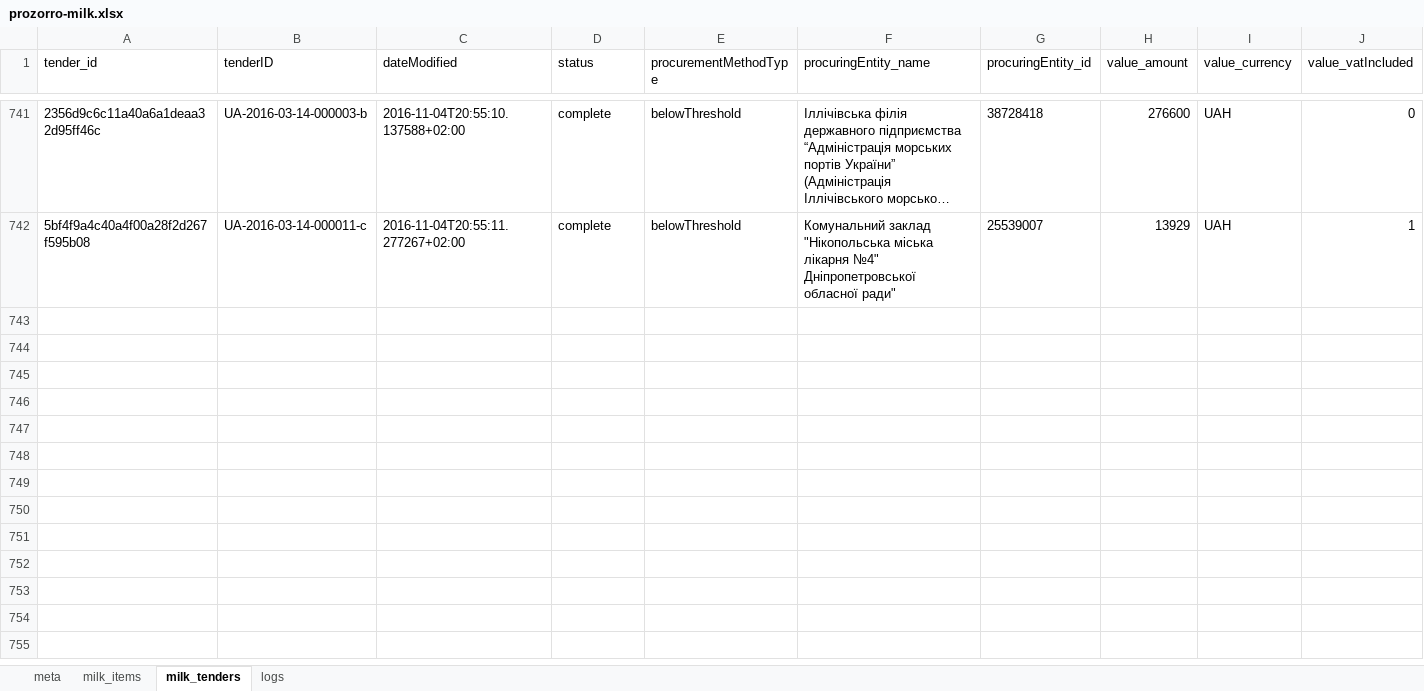
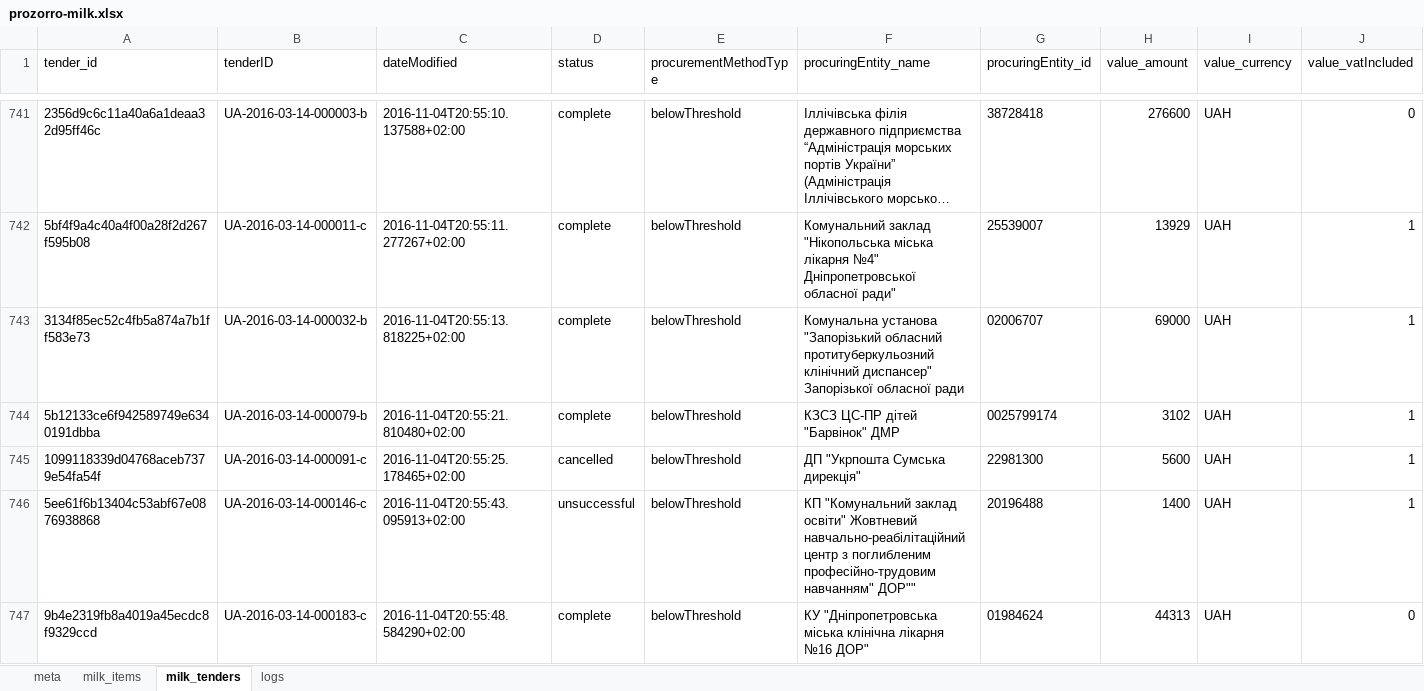
Before and after one commit to mcharniuk1-spec/qlik, an Excel workbook: data/prozorro-milk.xlsx, sheet milk_tenders, drawn as a sheet; only a part is shown, gaps mark what is left out; long unchanged cells end in …; values as stored, in another font and other column widths than the file's, no borders; rows hold the shown columns only; the diff covers the shown part only; the diff names each change by its address in the sheet, - before the commit and + after, or states it on an @@ line.

```diff
--- a/data/prozorro-milk.xlsx (sheet milk_tenders)
+++ b/data/prozorro-milk.xlsx (sheet milk_tenders)
+row 743: 3134f85ec52c4fb5a874a7b1ff583e73 | UA-2016-03-14-000032-b | 2016-11-04T20:55:13.818225+02:00 | complete | belowThreshold | Комунальна установа "Запорізький обласний протитуберкульозний клінічний диспансер" Запорізької обласної ради | 02006707 | 69000 | UAH | 1
+row 744: 5b12133ce6f942589749e6340191dbba | UA-2016-03-14-000079-b | 2016-11-04T20:55:21.810480+02:00 | complete | belowThreshold | КЗСЗ ЦС-ПР дітей "Барвінок" ДМР | 0025799174 | 3102 | UAH | 1
+row 745: 1099118339d04768aceb7379e54fa54f | UA-2016-03-14-000091-c | 2016-11-04T20:55:25.178465+02:00 | cancelled | belowThreshold | ДП "Укрпошта Сумська дирекція" | 22981300 | 5600 | UAH | 1
+row 746: 5ee61f6b13404c53abf67e0876938868 | UA-2016-03-14-000146-c | 2016-11-04T20:55:43.095913+02:00 | unsuccessful | belowThreshold | КП "Комунальний заклад освіти" Жовтневий навчально-реабілітаційний центр з поглибленим професійно-трудовим навчанням" ДОР"" | 20196488 | 1400 | UAH | 1
+row 747: 9b4e2319fb8a4019a45ecdc8f9329ccd | UA-2016-03-14-000183-c | 2016-11-04T20:55:48.584290+02:00 | complete | belowThreshold | КУ "Дніпропетровська міська клінічна лікарня №16 ДОР" | 01984624 | 44313 | UAH | 0
```
Also changed, not shown: 35 added rows elsewhere in this sheet, sheet milk_items, sheet logs, sheet meta, 4 other files.
